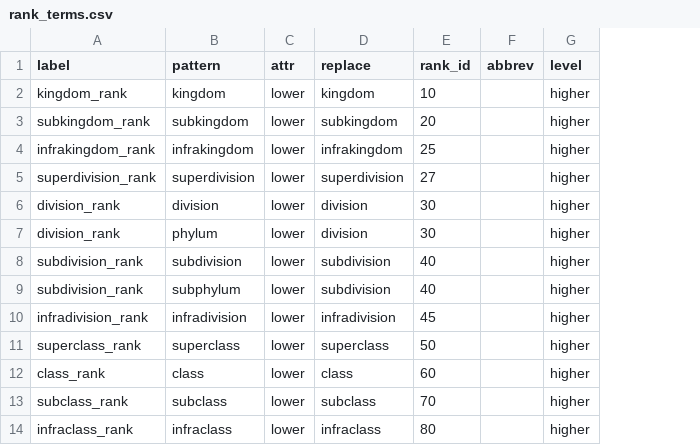
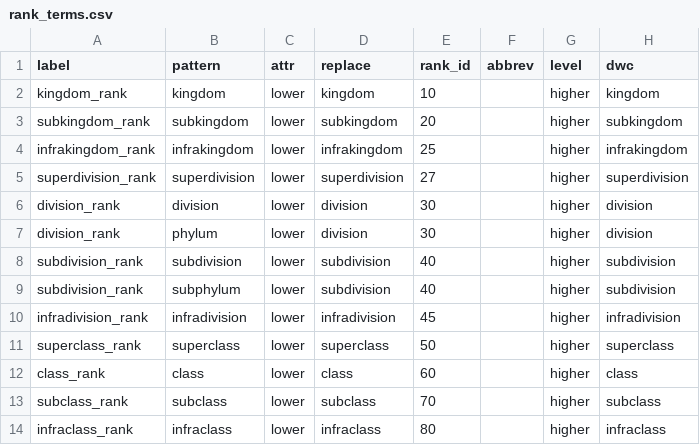
Before and after one commit to rafelafrance/FloraTraiter, a CSV file: flora/pylib/rules/terms/rank_terms.csv, drawn as a sheet; only a part is shown; the diff names each change by its address in the sheet, - before the commit and + after, or states it on an @@ line.

Commit message:
Update DwC taxon terms

```diff
--- a/flora/pylib/rules/terms/rank_terms.csv
+++ b/flora/pylib/rules/terms/rank_terms.csv
+column H (dwc), rows 2-14: kingdom | subkingdom | infrakingdom | superdivision | division | division | subdivision | subdivision | infradivision | superclass | class | subclass | infraclass
```
Also changed, not shown: 2 other files.
